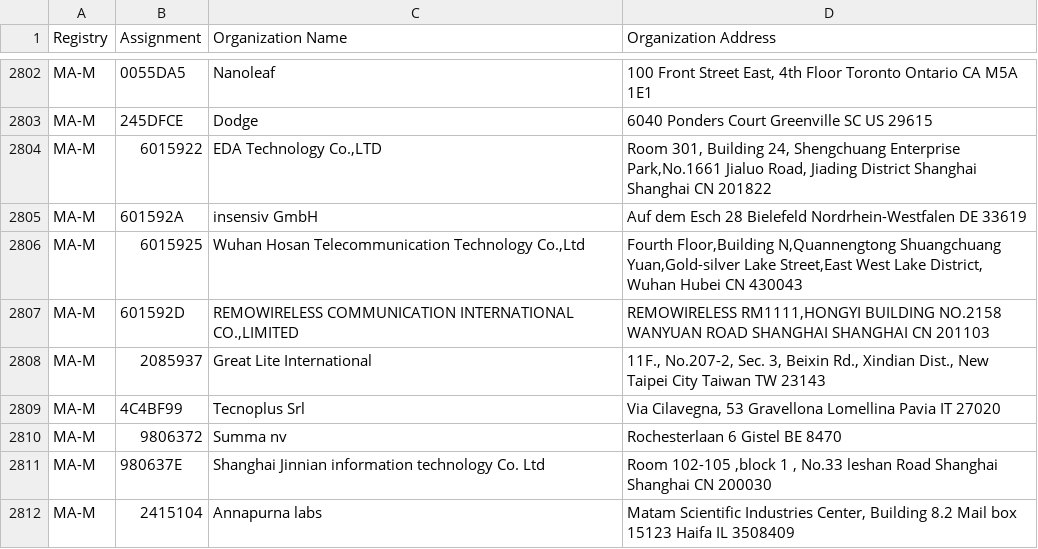
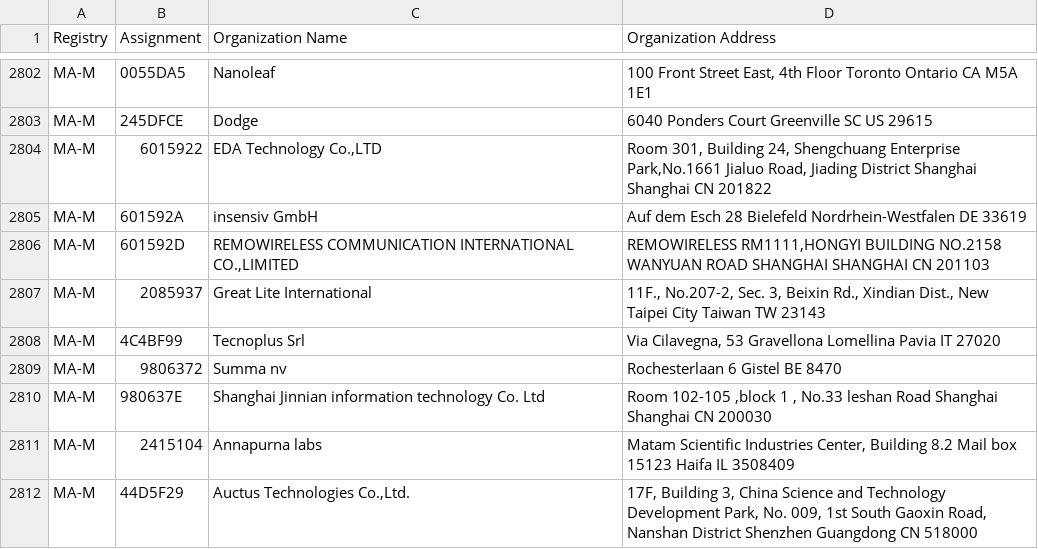
Before and after one commit to hdm/mac-ages, a CSV file: data/ieee/mam.csv, drawn as a sheet; only a part is shown, gaps mark what is left out; the shorter side is filled out with more unchanged rows.

```diff
--- a/data/ieee/mam.csv
+++ b/data/ieee/mam.csv
@@ -2805,3 +2805,2 @@ MA-M,6015922,"EDA Technology Co.,LTD","Room 301, Building 24, Shengchuang Enterp
 MA-M,601592A,insensiv GmbH,Auf dem Esch 28 Bielefeld Nordrhein-Westfalen DE 33619
-MA-M,6015925,"Wuhan Hosan Telecommunication Technology Co.,Ltd","Fourth Floor,Building N,Quannengtong Shuangchuang Yuan,Gold-silver Lake Street,East West Lake District, Wuhan Hubei CN 430043 "
 MA-M,601592D,"REMOWIRELESS COMMUNICATION INTERNATIONAL CO.,LIMITED"," REMOWIRELESS RM1111,HONGYI BUILDING NO.2158 WANYUAN ROAD SHANGHAI SHANGHAI CN 201103 "
```
Also changed, not shown: data/ieee/iab.csv.
